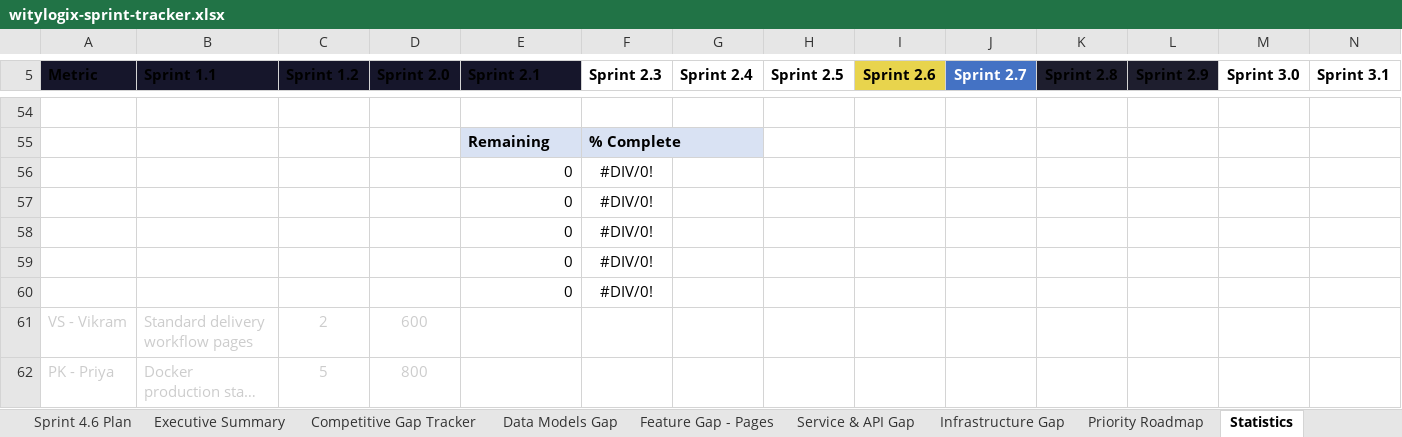
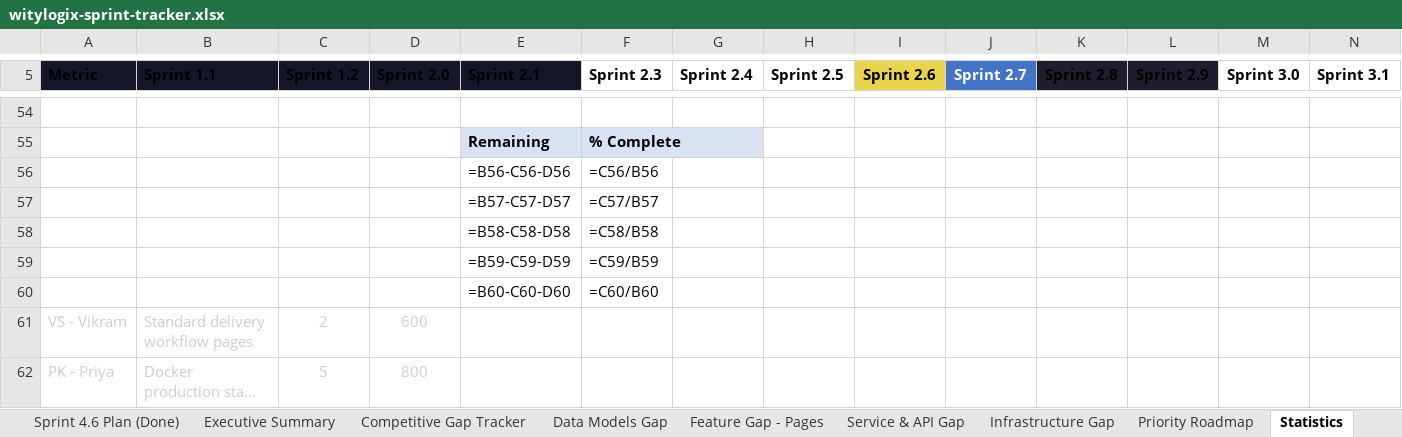
Before and after one commit to wityliti/witylogix, an Excel workbook: witylogix-sprint-tracker.xlsx, sheet Statistics, drawn as a sheet; only a part is shown, gaps mark what is left out; long unchanged cells end in …; values as stored, in another font and other column widths than the file's, no borders; formulas without a stored value are shown as written; removed rows and columns are numbered as before the commit, all else as after; rows hold the shown columns only; the diff names each change by its address in the sheet, - before the commit and + after, or states it on an @@ line.

```diff
--- a/witylogix-sprint-tracker.xlsx (sheet Statistics)
+++ b/witylogix-sprint-tracker.xlsx (sheet Statistics)
-sheet tab: Sprint 4.6 Plan
+sheet tab: Sprint 4.6 Plan (Done)
-row 56:  |  |  |  | 0 | #DIV/0!
-row 57:  |  |  |  | 0 | #DIV/0!
-row 58:  |  |  |  | 0 | #DIV/0!
-row 59:  |  |  |  | 0 | #DIV/0!
-row 60:  |  |  |  | 0 | #DIV/0!
+row 56:  |  |  |  | =B56-C56-D56 | =C56/B56
+row 57:  |  |  |  | =B57-C57-D57 | =C57/B57
+row 58:  |  |  |  | =B58-C58-D58 | =C58/B58
+row 59:  |  |  |  | =B59-C59-D59 | =C59/B59
+row 60:  |  |  |  | =B60-C60-D60 | =C60/B60
```
Also changed, not shown: sheet Team Directory, sheet Sprint 4.2 Plan, sheet Sprint 4.3 Plan, sheet Sprint 3.7 Plan, sheet Sprint 3.8 Plan, sheet Sprint 4.4 Plan, 3 more sheets, other sheet tabs, charts or pictures.
